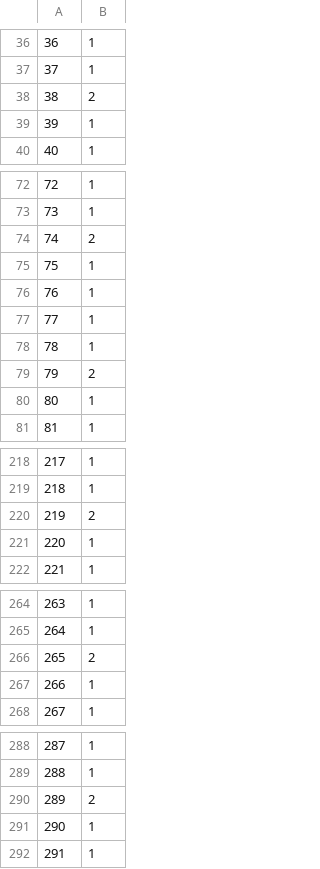
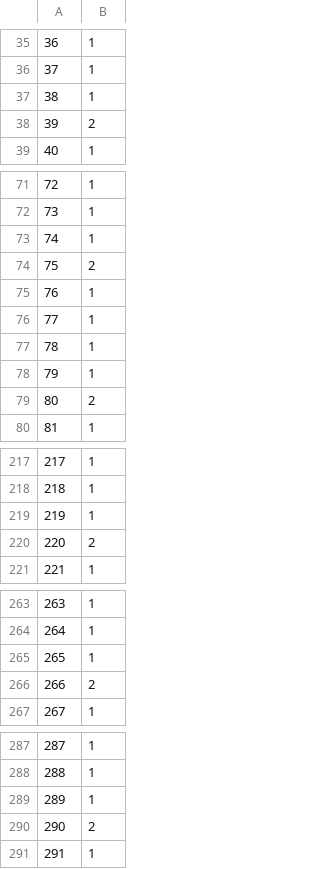
Before and after one commit to EdoRondelli/Tirocinio-Magistrale, a TSV file: 01_analyses/07_CODEML/c1/OG0011557_00.tsv, drawn as a sheet; only a part is shown, gaps mark what is left out; the diff covers the shown part only.

```diff
--- a/01_analyses/07_CODEML/c1/OG0011557_00.tsv
+++ b/01_analyses/07_CODEML/c1/OG0011557_00.tsv
@@ -37,4 +36,4 @@
 37	1
-38	2
-39	1
+38	1
+39	2
 40	1
@@ -73,4 +72,4 @@
 73	1
-74	2
-75	1
+74	1
+75	2
 76	1
@@ -78,4 +77,4 @@
 78	1
-79	2
-80	1
+79	1
+80	2
 81	1
@@ -219,4 +218,4 @@
 218	1
-219	2
-220	1
+219	1
+220	2
 221	1
@@ -265,4 +264,4 @@
 264	1
-265	2
-266	1
+265	1
+266	2
 267	1
@@ -289,4 +288,4 @@
 288	1
-289	2
-290	1
+289	1
+290	2
 291	1
```
Also changed, not shown: 2 added rows, 2 removed rows and 9 edited cells elsewhere in this file, 01_analyses/07_CODEML/c1/OG0010830_00.tsv, 01_analyses/07_CODEML/c2/OG0003607_00.tsv, 1 other file.
